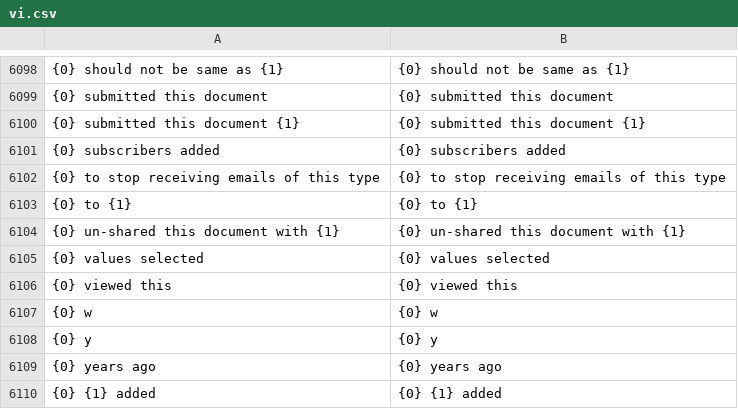
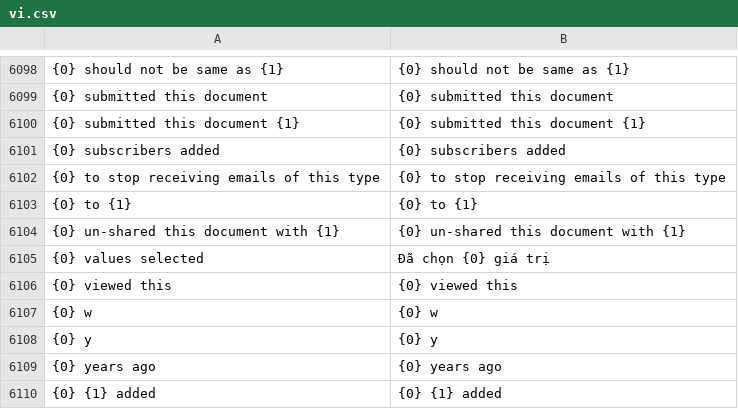
Before and after one commit to ctyFacenet/tahp, a CSV file: tahp/translations/vi.csv, drawn as a sheet; only a part is shown, gaps mark what is left out; the diff names each change by its address in the sheet, - before the commit and + after, or states it on an @@ line.

```diff
--- a/tahp/translations/vi.csv
+++ b/tahp/translations/vi.csv
-B6105: {0} values selected
+B6105: Đã chọn {0} giá trị
```
Also changed, not shown: 9 other files.
